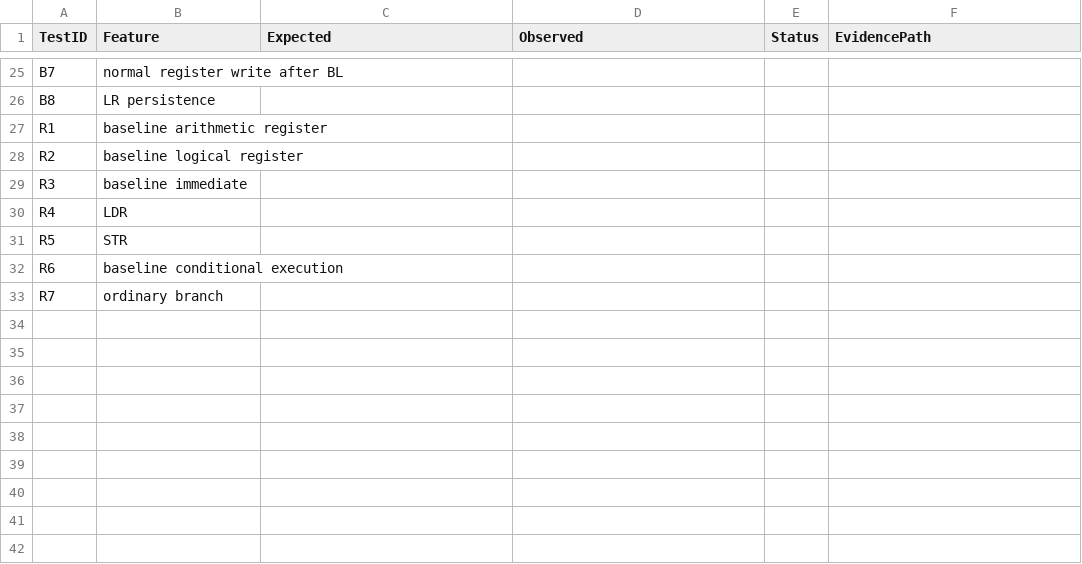
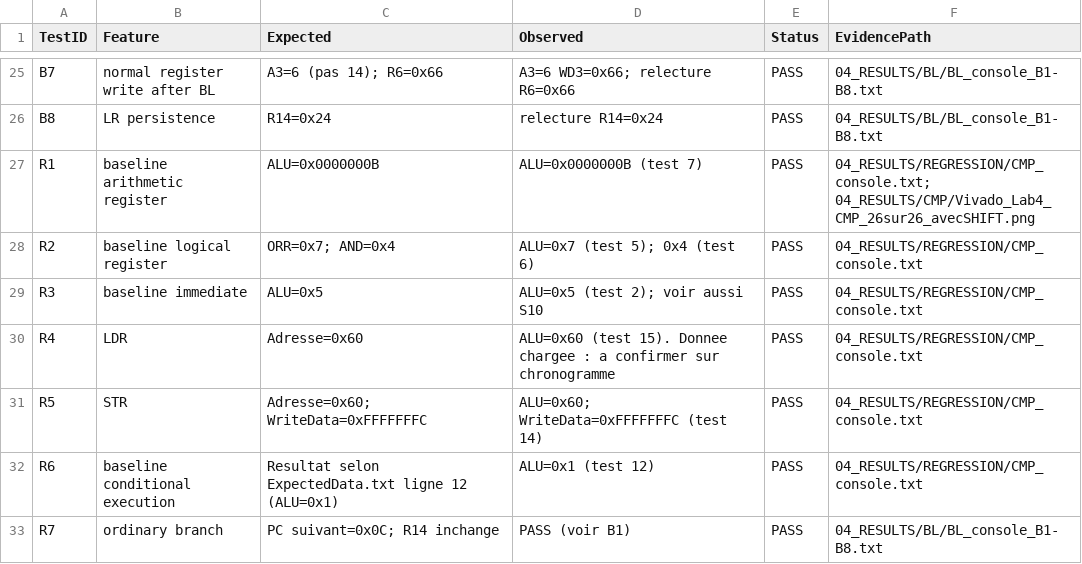
Before and after one commit to KOUTCHADE/GEI1084_MP1_Team05, a CSV file: 03_TESTBENCH/regression/RegressionSummary.csv, drawn as a sheet; only a part is shown, gaps mark what is left out; the diff covers the shown part only; the diff names each change by its address in the sheet, - before the commit and + after, or states it on an @@ line.

```diff
--- a/03_TESTBENCH/regression/RegressionSummary.csv
+++ b/03_TESTBENCH/regression/RegressionSummary.csv
-C25 (Expected): (empty)
+C25 (Expected): A3=6 (pas 14); R6=0x66
-D25 (Observed): (empty)
+D25 (Observed): A3=6 WD3=0x66; relecture R6=0x66
-E25:E33 (Status): (empty)
+E25:E33 (Status): PASS
-F25:F26 (EvidencePath): (empty)
+F25:F26 (EvidencePath): 04_RESULTS/BL/BL_console_B1-B8.txt
-C26 (Expected): (empty)
+C26 (Expected): R14=0x24
-D26 (Observed): (empty)
+D26 (Observed): relecture R14=0x24
-C27 (Expected): (empty)
+C27 (Expected): ALU=0x0000000B
-D27 (Observed): (empty)
+D27 (Observed): ALU=0x0000000B (test 7)
-F27 (EvidencePath): (empty)
+F27 (EvidencePath): 04_RESULTS/REGRESSION/CMP_console.txt; 04_RESULTS/CMP/Vivado_Lab4_CMP_26sur26_avecSHIFT.png
-C28 (Expected): (empty)
+C28 (Expected): ORR=0x7; AND=0x4
-D28 (Observed): (empty)
+D28 (Observed): ALU=0x7 (test 5); 0x4 (test 6)
-F28:F32 (EvidencePath): (empty)
+F28:F32 (EvidencePath): 04_RESULTS/REGRESSION/CMP_console.txt
-C29 (Expected): (empty)
+C29 (Expected): ALU=0x5
-D29 (Observed): (empty)
+D29 (Observed): ALU=0x5 (test 2); voir aussi S10
-C30 (Expected): (empty)
+C30 (Expected): Adresse=0x60
-D30 (Observed): (empty)
+D30 (Observed): ALU=0x60 (test 15). Donnee chargee : a confirmer sur chronogramme
-C31 (Expected): (empty)
+C31 (Expected): Adresse=0x60; WriteData=0xFFFFFFFC
-D31 (Observed): (empty)
+D31 (Observed): ALU=0x60; WriteData=0xFFFFFFFC (test 14)
-C32 (Expected): (empty)
+C32 (Expected): Resultat selon ExpectedData.txt ligne 12 (ALU=0x1)
-D32 (Observed): (empty)
+D32 (Observed): ALU=0x1 (test 12)
-C33 (Expected): (empty)
+C33 (Expected): PC suivant=0x0C; R14 inchange
-D33 (Observed): (empty)
+D33 (Observed): PASS (voir B1)
-F33 (EvidencePath): (empty)
+F33 (EvidencePath): 04_RESULTS/BL/BL_console_B1-B8.txt
```
Also changed, not shown: 92 edited cells elsewhere in this file, 03_TESTBENCH/expected_results/ExpectedResults.csv, 38 other files.
